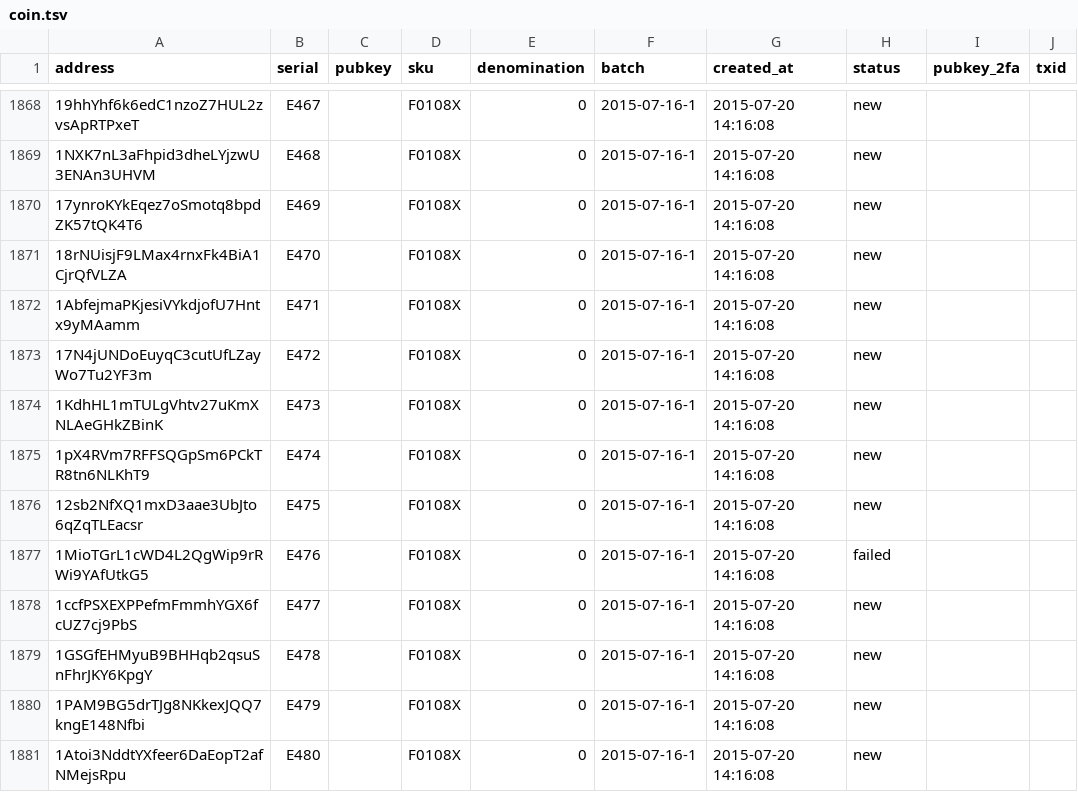
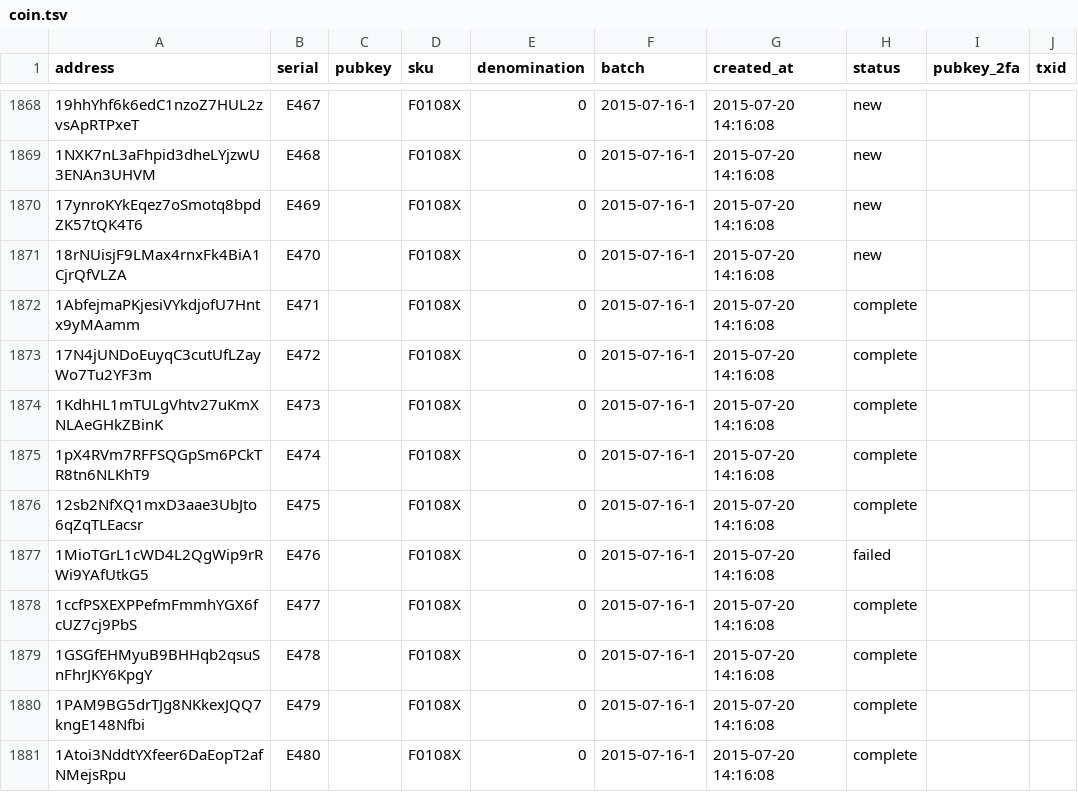
Before and after one commit to prasos/denarium-database, a TSV file: coin.tsv, drawn as a sheet; only a part is shown, gaps mark what is left out; the diff covers the shown part only.

Commit message:
Daily coin status update

```diff
--- a/coin.tsv
+++ b/coin.tsv
@@ -1871,11 +1871,11 @@ address	serial	pubkey	sku	denomination	batch	created_at	status	pubkey_2fa	txid
 18rNUisjF9LMax4rnxFk4BiA1CjrQfVLZA	E470		F0108X	0	2015-07-16-1	2015-07-20 14:16:08	new		
-1AbfejmaPKjesiVYkdjofU7Hntx9yMAamm	E471		F0108X	0	2015-07-16-1	2015-07-20 14:16:08	new		
-17N4jUNDoEuyqC3cutUfLZayWo7Tu2YF3m	E472		F0108X	0	2015-07-16-1	2015-07-20 14:16:08	new		
-1KdhHL1mTULgVhtv27uKmXNLAeGHkZBinK	E473		F0108X	0	2015-07-16-1	2015-07-20 14:16:08	new		
-1pX4RVm7RFFSQGpSm6PCkTR8tn6NLKhT9	E474		F0108X	0	2015-07-16-1	2015-07-20 14:16:08	new		
-12sb2NfXQ1mxD3aae3UbJto6qZqTLEacsr	E475		F0108X	0	2015-07-16-1	2015-07-20 14:16:08	new		
+1AbfejmaPKjesiVYkdjofU7Hntx9yMAamm	E471		F0108X	0	2015-07-16-1	2015-07-20 14:16:08	complete		
+17N4jUNDoEuyqC3cutUfLZayWo7Tu2YF3m	E472		F0108X	0	2015-07-16-1	2015-07-20 14:16:08	complete		
+1KdhHL1mTULgVhtv27uKmXNLAeGHkZBinK	E473		F0108X	0	2015-07-16-1	2015-07-20 14:16:08	complete		
+1pX4RVm7RFFSQGpSm6PCkTR8tn6NLKhT9	E474		F0108X	0	2015-07-16-1	2015-07-20 14:16:08	complete		
+12sb2NfXQ1mxD3aae3UbJto6qZqTLEacsr	E475		F0108X	0	2015-07-16-1	2015-07-20 14:16:08	complete		
 1MioTGrL1cWD4L2QgWip9rRWi9YAfUtkG5	E476		F0108X	0	2015-07-16-1	2015-07-20 14:16:08	failed		
-1ccfPSXEXPPefmFmmhYGX6fcUZ7cj9PbS	E477		F0108X	0	2015-07-16-1	2015-07-20 14:16:08	new		
-1GSGfEHMyuB9BHHqb2qsuSnFhrJKY6KpgY	E478		F0108X	0	2015-07-16-1	2015-07-20 14:16:08	new		
-1PAM9BG5drTJg8NKkexJQQ7kngE148Nfbi	E479		F0108X	0	2015-07-16-1	2015-07-20 14:16:08	new		
-1Atoi3NddtYXfeer6DaEopT2afNMejsRpu	E480		F0108X	0	2015-07-16-1	2015-07-20 14:16:08	new		
+1ccfPSXEXPPefmFmmhYGX6fcUZ7cj9PbS	E477		F0108X	0	2015-07-16-1	2015-07-20 14:16:08	complete		
+1GSGfEHMyuB9BHHqb2qsuSnFhrJKY6KpgY	E478		F0108X	0	2015-07-16-1	2015-07-20 14:16:08	complete		
+1PAM9BG5drTJg8NKkexJQQ7kngE148Nfbi	E479		F0108X	0	2015-07-16-1	2015-07-20 14:16:08	complete		
+1Atoi3NddtYXfeer6DaEopT2afNMejsRpu	E480		F0108X	0	2015-07-16-1	2015-07-20 14:16:08	complete		
```
Also changed, not shown: 109 edited cells elsewhere in this file, 1 other file.
